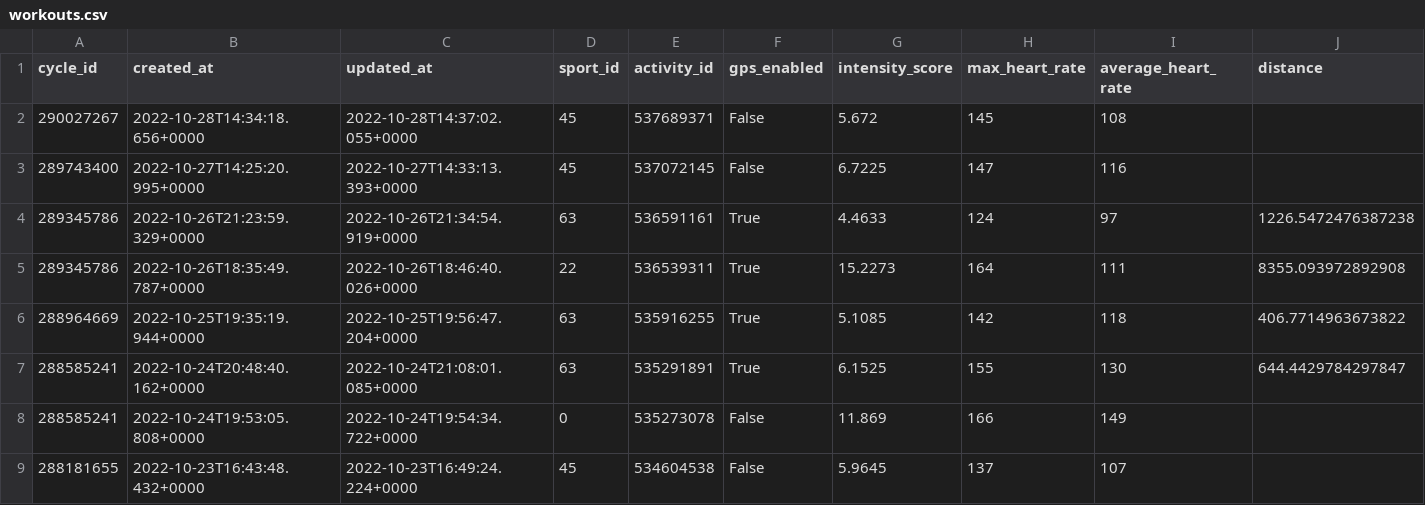
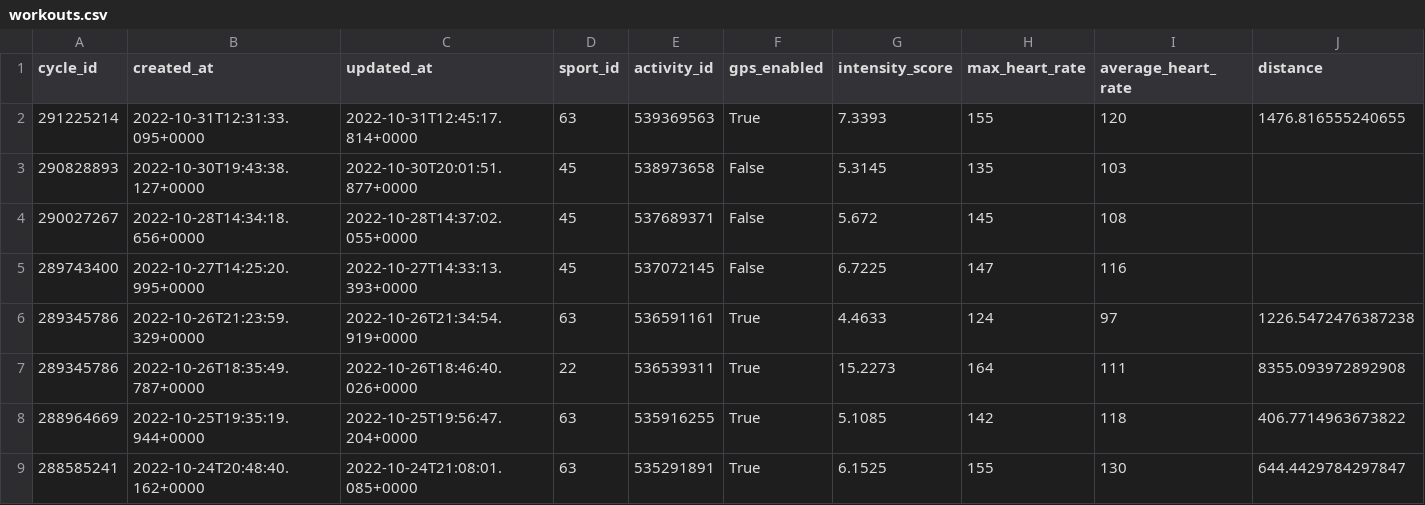
Before and after one commit to jrozra200/jakes_health_kit, a CSV file: data/workouts.csv, drawn as a sheet; only a part is shown; the shorter side is filled out with more unchanged rows; rows hold the shown columns only; the diff names each change by its address in the sheet, - before the commit and + after, or states it on an @@ line.

```diff
--- a/data/workouts.csv
+++ b/data/workouts.csv
+row 2: 291225214 | 2022-10-31T12:31:33.095+0000 | 2022-10-31T12:45:17.814+0000 | 63 | 539369563 | True | 7.3393 | 155 | 120 | 1476.816555240655
+row 3: 290828893 | 2022-10-30T19:43:38.127+0000 | 2022-10-30T20:01:51.877+0000 | 45 | 538973658 | False | 5.3145 | 135 | 103
```
Also changed, not shown: data/calendar_events.csv, data/cycles.csv, 5 other files.
